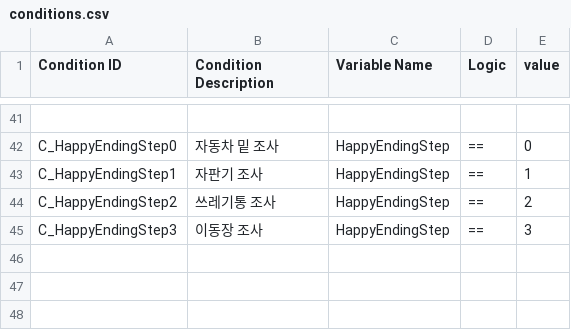
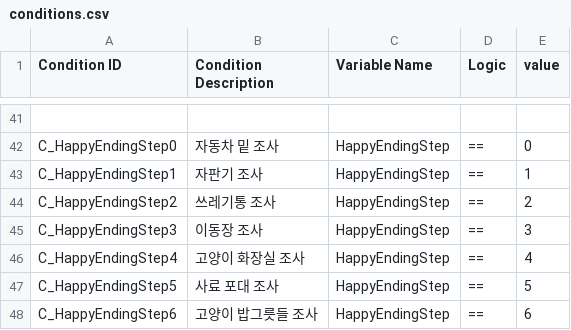
Before and after one commit to zen0113/FourFootsteps, a CSV file: Assets/Resources/Datas/conditions.csv, drawn as a sheet; only a part is shown, gaps mark what is left out.

```diff
--- a/Assets/Resources/Datas/conditions.csv
+++ b/Assets/Resources/Datas/conditions.csv
@@ -45 +45,4 @@ C_HappyEndingStep2,쓰레기통 조사,HappyEndingStep,==,2
 C_HappyEndingStep3,이동장 조사,HappyEndingStep,==,3
+C_HappyEndingStep4,고양이 화장실 조사,HappyEndingStep,==,4
+C_HappyEndingStep5,사료 포대 조사,HappyEndingStep,==,5
+C_HappyEndingStep6,고양이 밥그릇들 조사,HappyEndingStep,==,6
```
Also changed, not shown: Assets/Resources/Datas/choices.csv, Assets/Resources/Datas/dialogues.csv, 15 other files.
